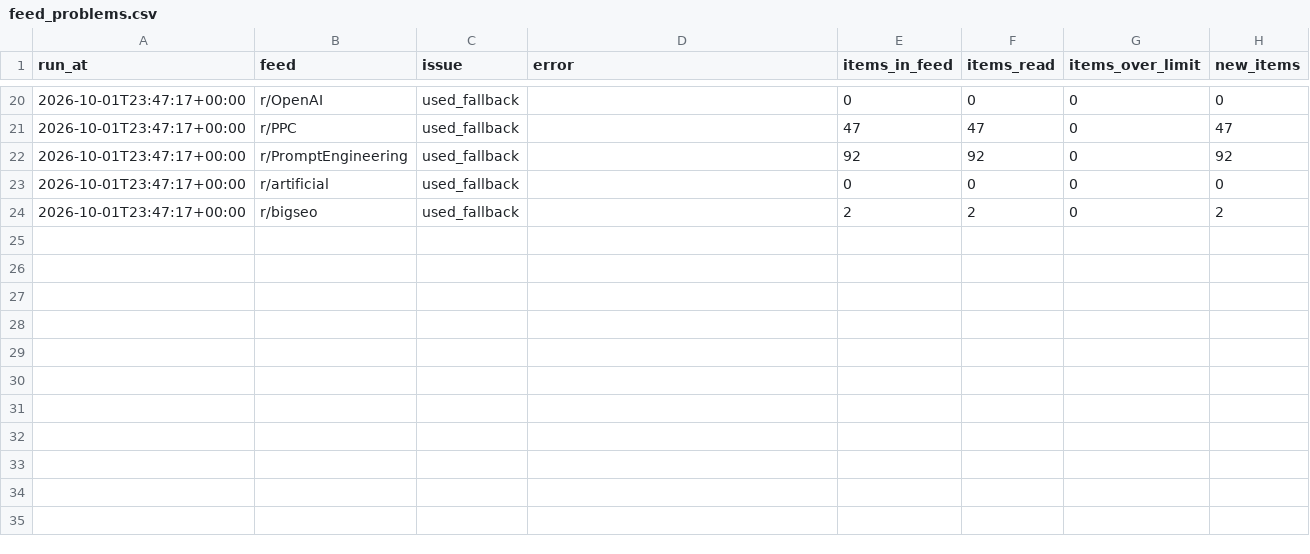
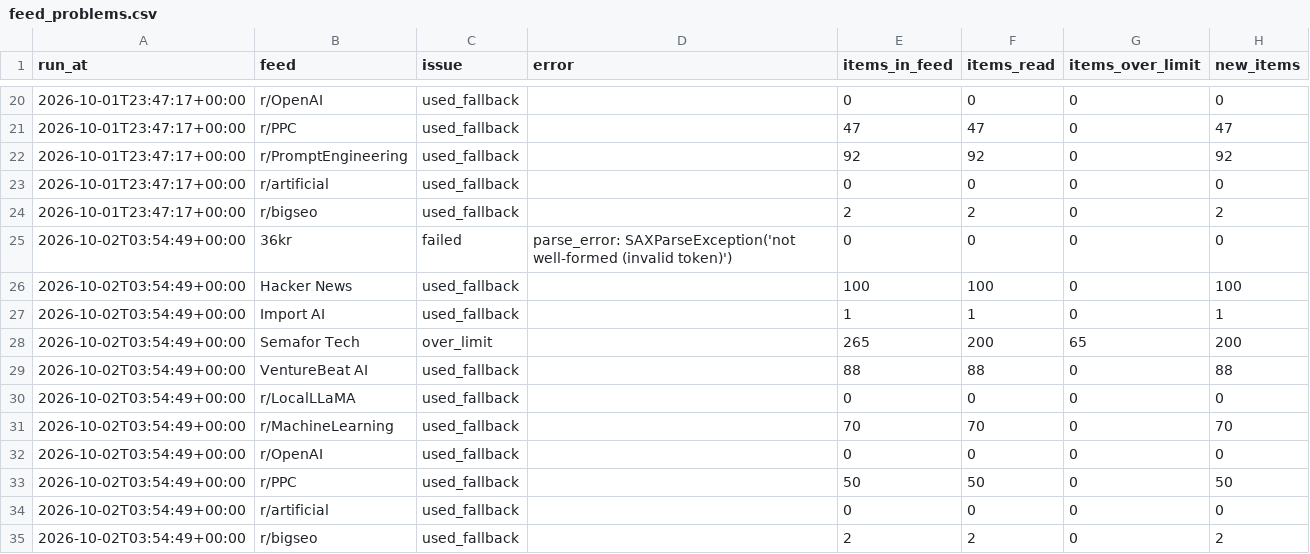
Before and after one commit to pmongcal/scanner-v3, a CSV file: audit/feed_problems.csv, drawn as a sheet; only a part is shown, gaps mark what is left out; the diff names each change by its address in the sheet, - before the commit and + after, or states it on an @@ line.

```diff
--- a/audit/feed_problems.csv
+++ b/audit/feed_problems.csv
+row 25: 2026-10-02T03:54:49+00:00 | 36kr | failed | parse_error: SAXParseException('not well-formed (invalid token)') | 0 | 0 | 0 | 0
+row 26: 2026-10-02T03:54:49+00:00 | Hacker News | used_fallback |  | 100 | 100 | 0 | 100
+row 27: 2026-10-02T03:54:49+00:00 | Import AI | used_fallback |  | 1 | 1 | 0 | 1
+row 28: 2026-10-02T03:54:49+00:00 | Semafor Tech | over_limit |  | 265 | 200 | 65 | 200
+row 29: 2026-10-02T03:54:49+00:00 | VentureBeat AI | used_fallback |  | 88 | 88 | 0 | 88
+row 30: 2026-10-02T03:54:49+00:00 | r/LocalLLaMA | used_fallback |  | 0 | 0 | 0 | 0
+row 31: 2026-10-02T03:54:49+00:00 | r/MachineLearning | used_fallback |  | 70 | 70 | 0 | 70
+row 32: 2026-10-02T03:54:49+00:00 | r/OpenAI | used_fallback |  | 0 | 0 | 0 | 0
+row 33: 2026-10-02T03:54:49+00:00 | r/PPC | used_fallback |  | 50 | 50 | 0 | 50
+row 34: 2026-10-02T03:54:49+00:00 | r/artificial | used_fallback |  | 0 | 0 | 0 | 0
+row 35: 2026-10-02T03:54:49+00:00 | r/bigseo | used_fallback |  | 2 | 2 | 0 | 2
```
Also changed, not shown: 3 other files.
